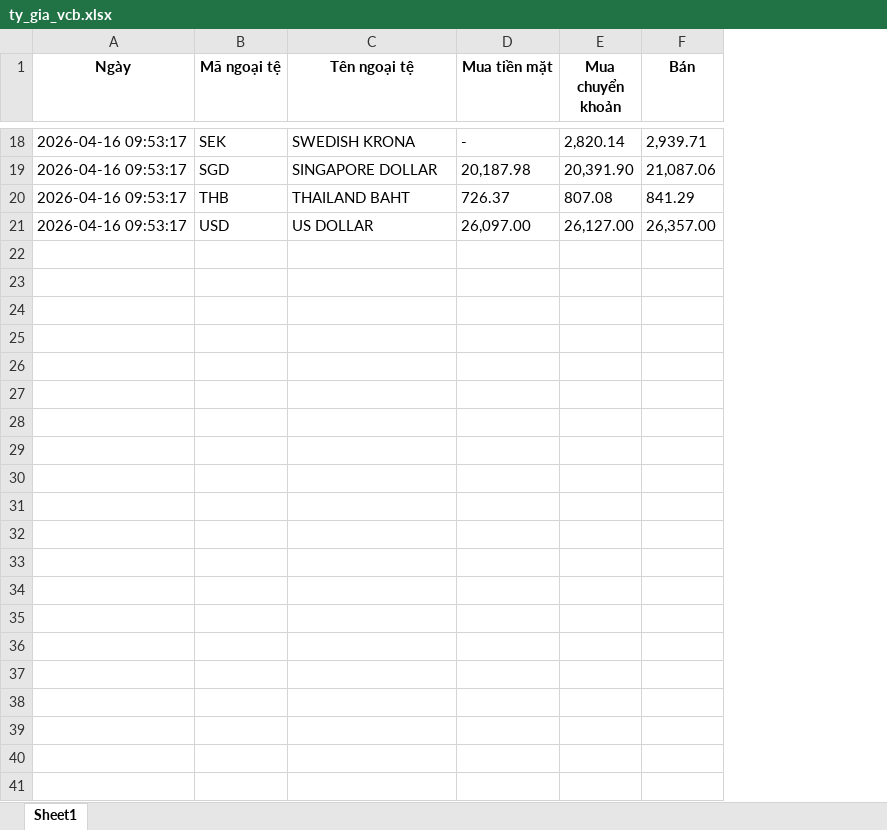
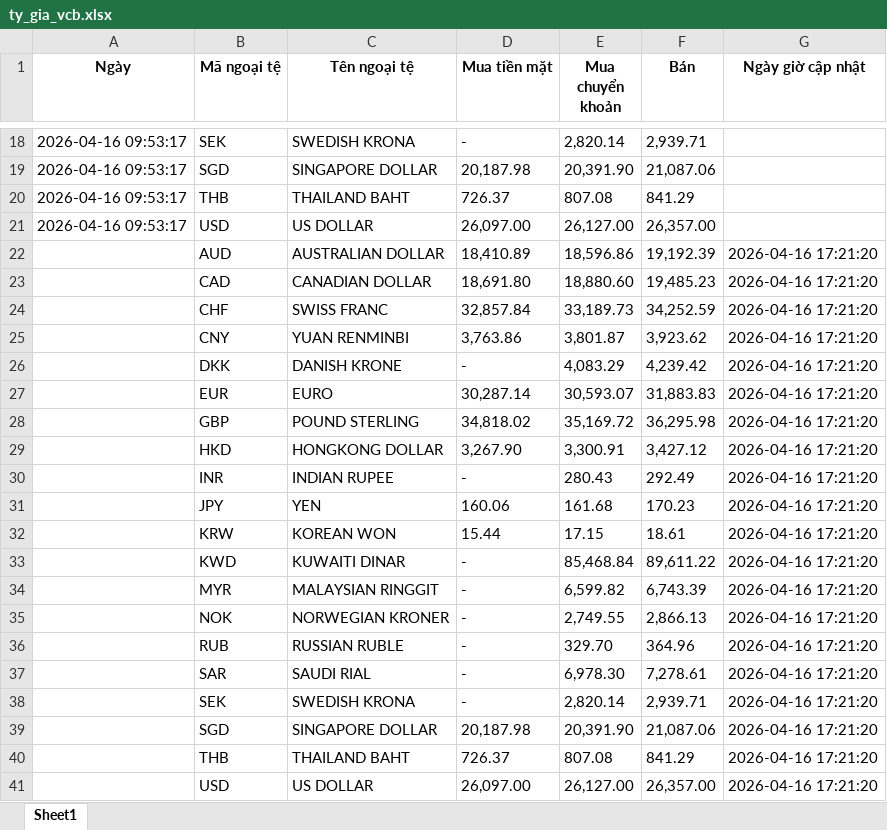
Before and after one commit to tjhung23/auto_tygia, an Excel workbook: ty_gia_vcb.xlsx, sheet Sheet1, drawn as a sheet; only a part is shown, gaps mark what is left out; values as stored, in another font and other column widths than the file's, no borders; the diff names each change by its address in the sheet, - before the commit and + after, or states it on an @@ line.

```diff
--- a/ty_gia_vcb.xlsx (sheet Sheet1)
+++ b/ty_gia_vcb.xlsx (sheet Sheet1)
+column G (Ngày giờ cập nhật), empty
+row 22:  | AUD | AUSTRALIAN DOLLAR | 18,410.89 | 18,596.86 | 19,192.39 | 2026-04-16 17:21:20
+row 23:  | CAD | CANADIAN DOLLAR | 18,691.80 | 18,880.60 | 19,485.23 | 2026-04-16 17:21:20
+row 24:  | CHF | SWISS FRANC | 32,857.84 | 33,189.73 | 34,252.59 | 2026-04-16 17:21:20
+row 25:  | CNY | YUAN RENMINBI | 3,763.86 | 3,801.87 | 3,923.62 | 2026-04-16 17:21:20
+row 26:  | DKK | DANISH KRONE | - | 4,083.29 | 4,239.42 | 2026-04-16 17:21:20
+row 27:  | EUR | EURO | 30,287.14 | 30,593.07 | 31,883.83 | 2026-04-16 17:21:20
+row 28:  | GBP | POUND STERLING | 34,818.02 | 35,169.72 | 36,295.98 | 2026-04-16 17:21:20
+row 29:  | HKD | HONGKONG DOLLAR | 3,267.90 | 3,300.91 | 3,427.12 | 2026-04-16 17:21:20
+row 30:  | INR | INDIAN RUPEE | - | 280.43 | 292.49 | 2026-04-16 17:21:20
+row 31:  | JPY | YEN | 160.06 | 161.68 | 170.23 | 2026-04-16 17:21:20
+row 32:  | KRW | KOREAN WON | 15.44 | 17.15 | 18.61 | 2026-04-16 17:21:20
+row 33:  | KWD | KUWAITI DINAR | - | 85,468.84 | 89,611.22 | 2026-04-16 17:21:20
+row 34:  | MYR | MALAYSIAN RINGGIT | - | 6,599.82 | 6,743.39 | 2026-04-16 17:21:20
+row 35:  | NOK | NORWEGIAN KRONER | - | 2,749.55 | 2,866.13 | 2026-04-16 17:21:20
+row 36:  | RUB | RUSSIAN RUBLE | - | 329.70 | 364.96 | 2026-04-16 17:21:20
+row 37:  | SAR | SAUDI RIAL | - | 6,978.30 | 7,278.61 | 2026-04-16 17:21:20
+row 38:  | SEK | SWEDISH KRONA | - | 2,820.14 | 2,939.71 | 2026-04-16 17:21:20
+row 39:  | SGD | SINGAPORE DOLLAR | 20,187.98 | 20,391.90 | 21,087.06 | 2026-04-16 17:21:20
+row 40:  | THB | THAILAND BAHT | 726.37 | 807.08 | 841.29 | 2026-04-16 17:21:20
+row 41:  | USD | US DOLLAR | 26,097.00 | 26,127.00 | 26,357.00 | 2026-04-16 17:21:20
```
